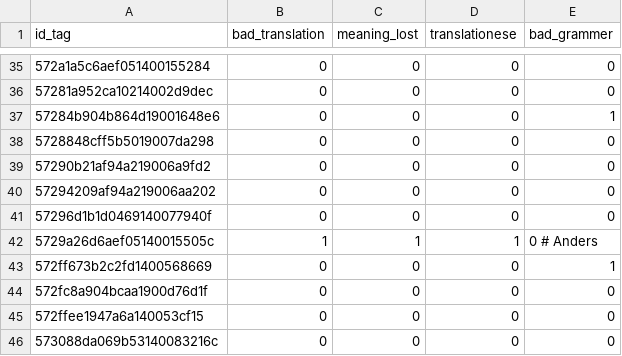
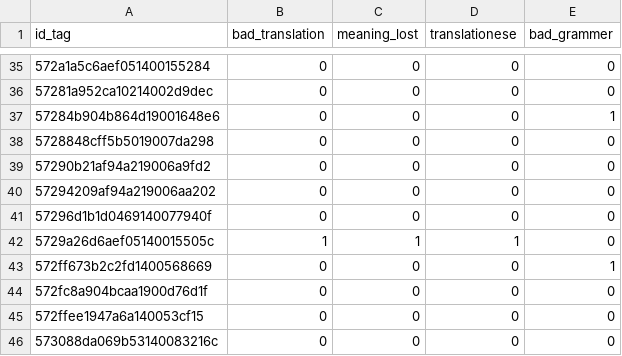
Before and after one commit to alexandrainst/translation_eval, a CSV file: evaluation/xquad.da.subsample.eval.csv, drawn as a sheet; only a part is shown, gaps mark what is left out.

Commit message:
chore: remove artifact

```diff
--- a/evaluation/xquad.da.subsample.eval.csv
+++ b/evaluation/xquad.da.subsample.eval.csv
@@ -41,3 +41,3 @@ id_tag, bad_translation, meaning_lost, translationese, bad_grammer
 57296d1b1d0469140077940f, 0, 0, 0, 0
-5729a26d6aef05140015505c, 1, 1, 1, 0 # Anders
+5729a26d6aef05140015505c, 1, 1, 1, 0
 572ff673b2c2fd1400568669, 0, 0, 0, 1
```
